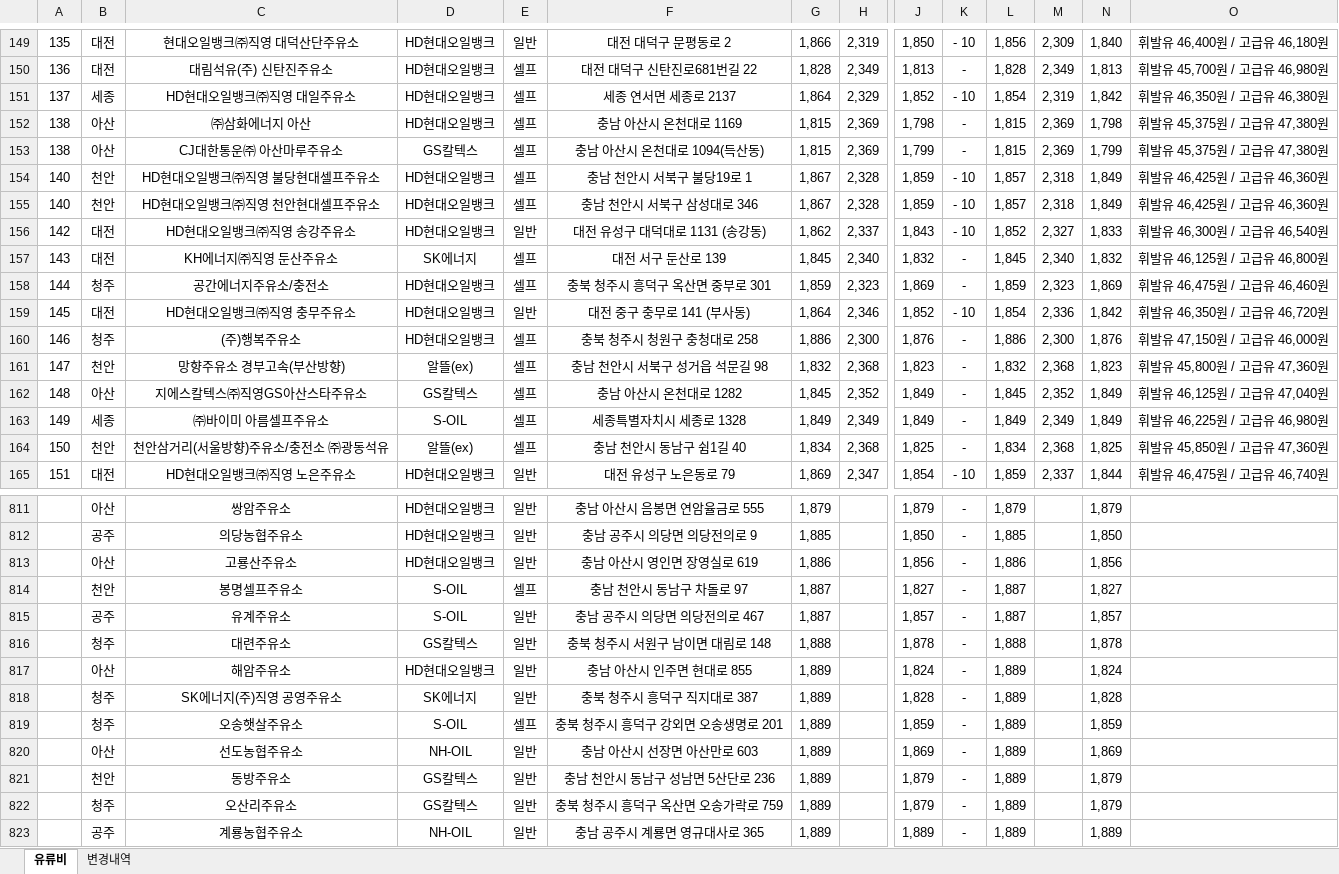
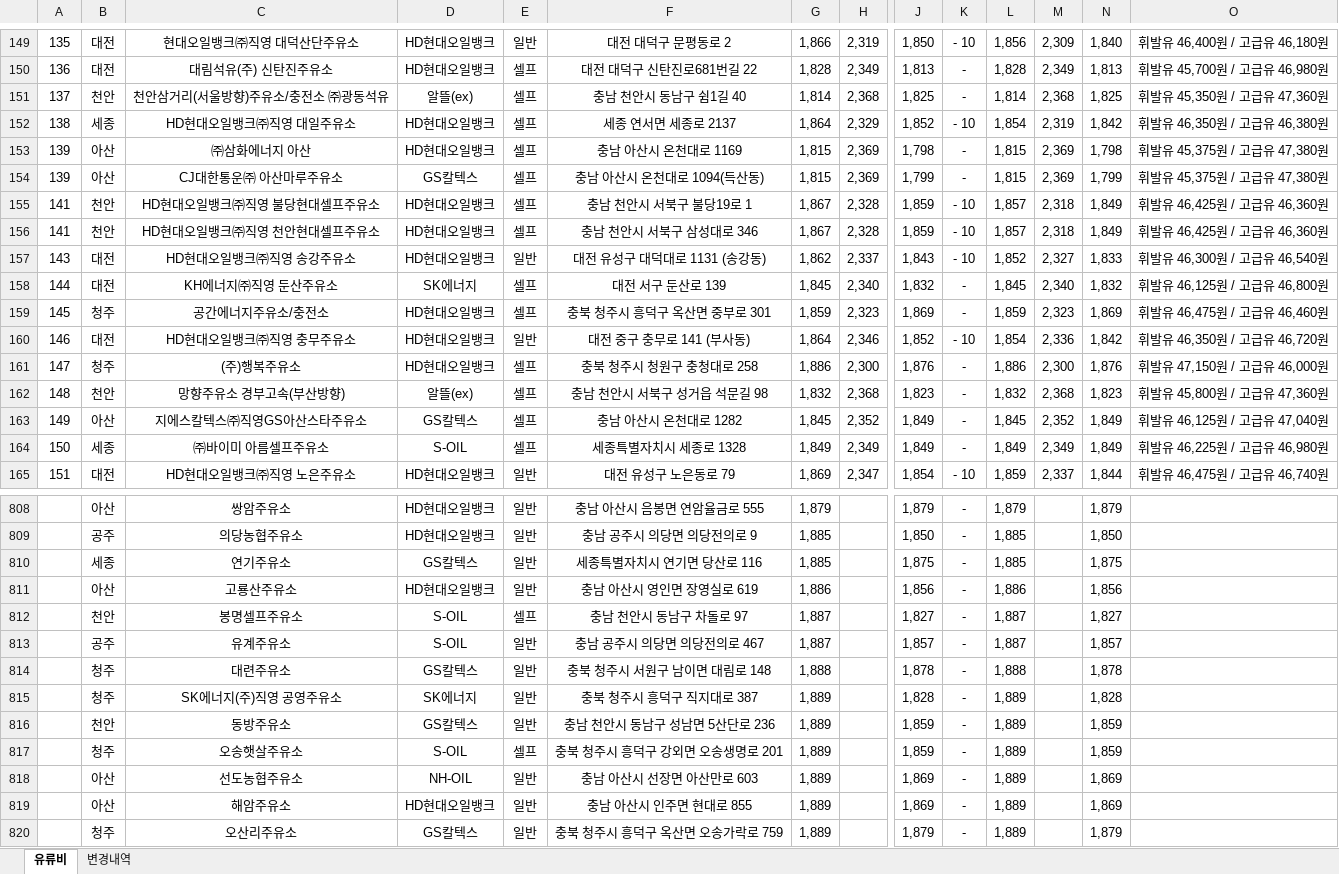
Before and after one commit to krwizxp/fcupdater, an Excel workbook: fuel_cost_chungcheong.xlsx, sheet 유류비, drawn as a sheet; only a part is shown, gaps mark what is left out; the shorter side is filled out with more unchanged rows; values as stored, in another font and other column widths than the file's, no borders; removed rows and columns are numbered as before the commit, all else as after; rows hold the shown columns only; the diff covers the shown part only; the diff names each change by its address in the sheet, - before the commit and + after, or states it on an @@ line.

```diff
--- a/fuel_cost_chungcheong.xlsx (sheet 유류비)
+++ b/fuel_cost_chungcheong.xlsx (sheet 유류비)
+row 151: 137 | 천안 | 천안삼거리(서울방향)주유소/충전소 ㈜광동석유 | 알뜰(ex) | 셀프 | 충남 천안시 동남구 쉼1길 40 | 1,814 | 2,368 | 1,825 | - | 1,814 | 2,368 | 1,825 | 휘발유 45,350원 / 고급유 47,360원
-A152: 137
+A152: 138
-A153:A154: 138
+A153:A154: 139
-A155:A156: 140
+A155:A156: 141
-A157: 142
+A157: 143
-A158: 143
+A158: 144
-A159: 144
+A159: 145
-A160: 145
+A160: 146
-A161: 146
+A161: 147
-A162: 147
+A162: 148
-A163: 148
+A163: 149
-A164: 149
+A164: 150
-row 164: 150 | 천안 | 천안삼거리(서울방향)주유소/충전소 ㈜광동석유 | 알뜰(ex) | 셀프 | 충남 천안시 동남구 쉼1길 40 | 1,834 | 2,368 | 1,825 | - | 1,834 | 2,368 | 1,825 | 휘발유 45,850원 / 고급유 47,360원
+row 810:  | 세종 | 연기주유소 | GS칼텍스 | 일반 | 세종특별자치시 연기면 당산로 116 | 1,885 |  | 1,875 | - | 1,885 |  | 1,875
-row 817:  | 아산 | 해암주유소 | HD현대오일뱅크 | 일반 | 충남 아산시 인주면 현대로 855 | 1,889 |  | 1,824 | - | 1,889 |  | 1,824
+row 816:  | 천안 | 동방주유소 | GS칼텍스 | 일반 | 충남 천안시 동남구 성남면 5산단로 236 | 1,889 |  | 1,859 | - | 1,889 |  | 1,859
-row 821:  | 천안 | 동방주유소 | GS칼텍스 | 일반 | 충남 천안시 동남구 성남면 5산단로 236 | 1,889 |  | 1,879 | - | 1,889 |  | 1,879
+row 819:  | 아산 | 해암주유소 | HD현대오일뱅크 | 일반 | 충남 아산시 인주면 현대로 855 | 1,889 |  | 1,869 | - | 1,889 |  | 1,869
```
Also changed, not shown: 20 added rows, 22 removed rows and 49 edited cells elsewhere in this sheet, sheet 변경내역, formulas that keep their value, 6 other files.
